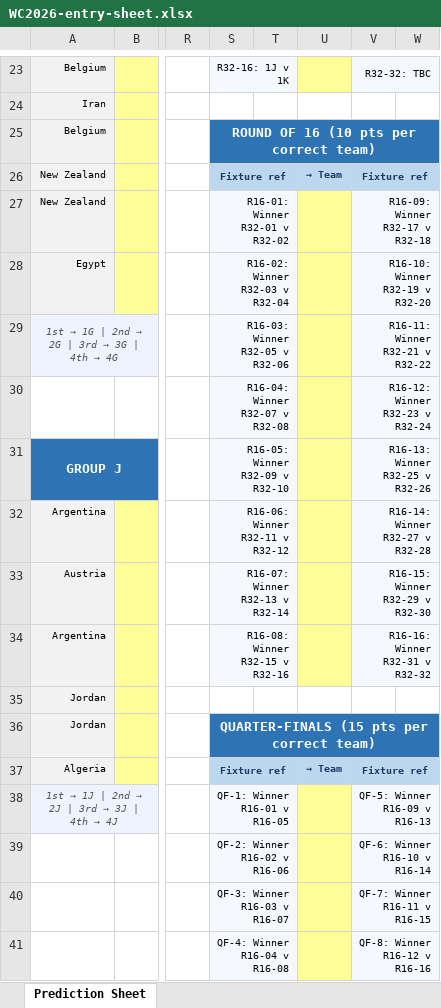
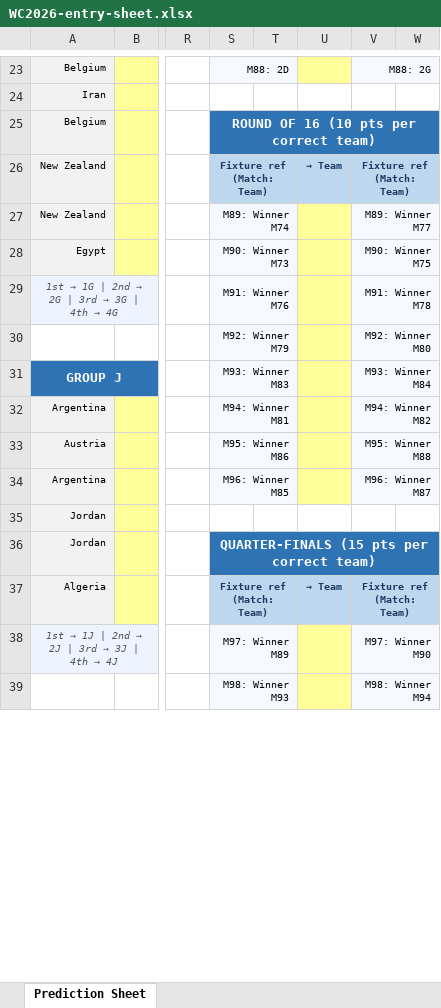
Before and after one commit to varungupta11288-dev/fifa-predictor, an Excel workbook: WC2026-entry-sheet.xlsx, sheet Prediction Sheet, drawn as a sheet; only a part is shown, gaps mark what is left out; values as stored, in another font and other column widths than the file's, no borders; removed rows and columns are numbered as before the commit, all else as after; rows hold the shown columns only; the diff covers the shown part only; the diff names each change by its address in the sheet, - before the commit and + after, or states it on an @@ line.

```diff
--- a/WC2026-entry-sheet.xlsx (sheet Prediction Sheet)
+++ b/WC2026-entry-sheet.xlsx (sheet Prediction Sheet)
-S23: R32-16: 1J v 1K
+S23: M88: 2D
-V23: R32-32: TBC
+V23: M88: 2G
-S26: Fixture ref
+S26: Fixture ref (Match: Team)
-V26: Fixture ref
+V26: Fixture ref (Match: Team)
-S27: R16-01: Winner R32-01 v R32-02
+S27: M89: Winner M74
-V27: R16-09: Winner R32-17 v R32-18
+V27: M89: Winner M77
-S28: R16-02: Winner R32-03 v R32-04
+S28: M90: Winner M73
-V28: R16-10: Winner R32-19 v R32-20
+V28: M90: Winner M75
-S29: R16-03: Winner R32-05 v R32-06
+S29: M91: Winner M76
-T29 fill: none
+T29 fill: #F5F8FF
-V29: R16-11: Winner R32-21 v R32-22
+V29: M91: Winner M78
-W29 fill: none
+W29 fill: #F5F8FF
-row 30:  |  |  | R16-04: Winner R32-07 v R32-08 |  |  | R16-12: Winner R32-23 v R32-24
+row 30:  |  |  | M92: Winner M79 |  |  | M92: Winner M80
-S31: R16-05: Winner R32-09 v R32-10
+S31: M93: Winner M83
-T31:T34 fill: none
+T31:T34 fill: #F5F8FF
-V31: R16-13: Winner R32-25 v R32-26
+V31: M93: Winner M84
-W31:W34 fill: none
+W31:W34 fill: #F5F8FF
-S32: R16-06: Winner R32-11 v R32-12
+S32: M94: Winner M81
-V32: R16-14: Winner R32-27 v R32-28
+V32: M94: Winner M82
-S33: R16-07: Winner R32-13 v R32-14
+S33: M95: Winner M86
-V33: R16-15: Winner R32-29 v R32-30
+V33: M95: Winner M88
-S34: R16-08: Winner R32-15 v R32-16
+S34: M96: Winner M85
-V34: R16-16: Winner R32-31 v R32-32
+V34: M96: Winner M87
-S37: Fixture ref
+S37: Fixture ref (Match: Team)
-V37: Fixture ref
+V37: Fixture ref (Match: Team)
-S38: QF-1: Winner R16-01 v R16-05
+S38: M97: Winner M89
-V38: QF-5: Winner R16-09 v R16-13
+V38: M97: Winner M90
-row 39:  |  |  | QF-2: Winner R16-02 v R16-06 |  |  | QF-6: Winner R16-10 v R16-14
-row 40:  |  |  | QF-3: Winner R16-03 v R16-07 |  |  | QF-7: Winner R16-11 v R16-15
-row 41:  |  |  | QF-4: Winner R16-04 v R16-08 |  |  | QF-8: Winner R16-12 v R16-16
+row 39:  |  |  | M98: Winner M93 |  |  | M98: Winner M94
```
Also changed, not shown: 8 added rows, 7 removed rows and 33 edited cells elsewhere in this sheet, 3 other files.
